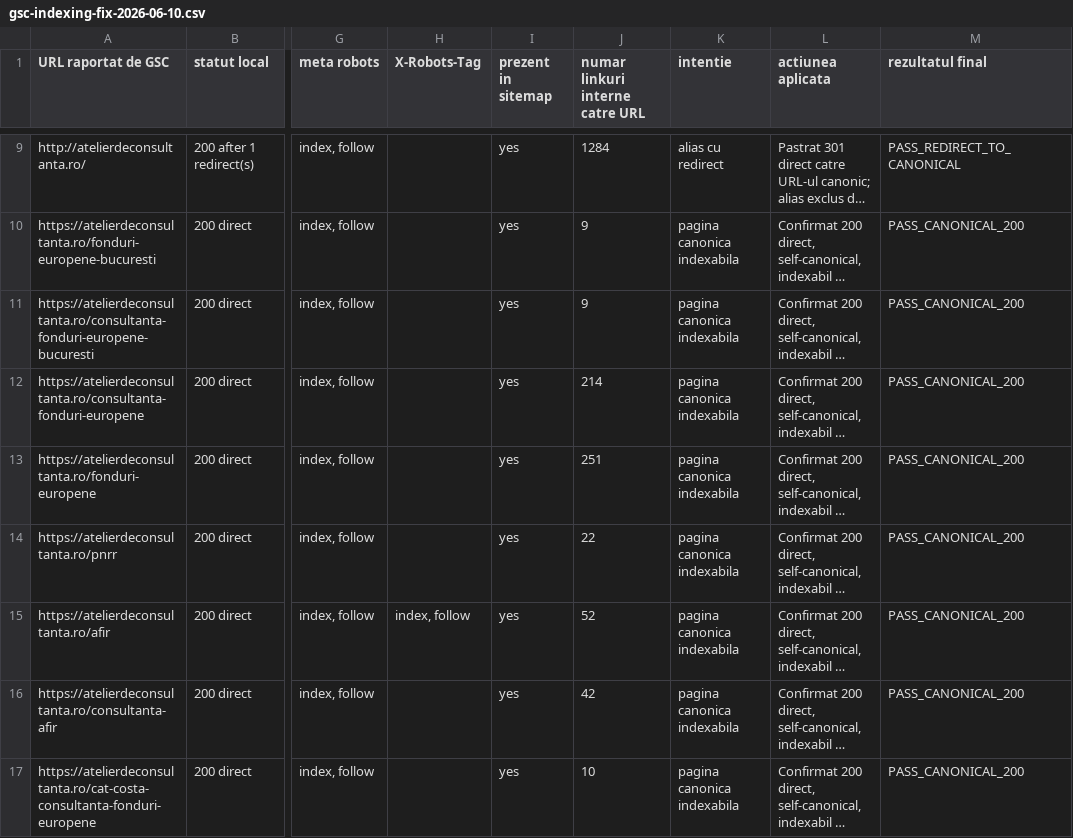
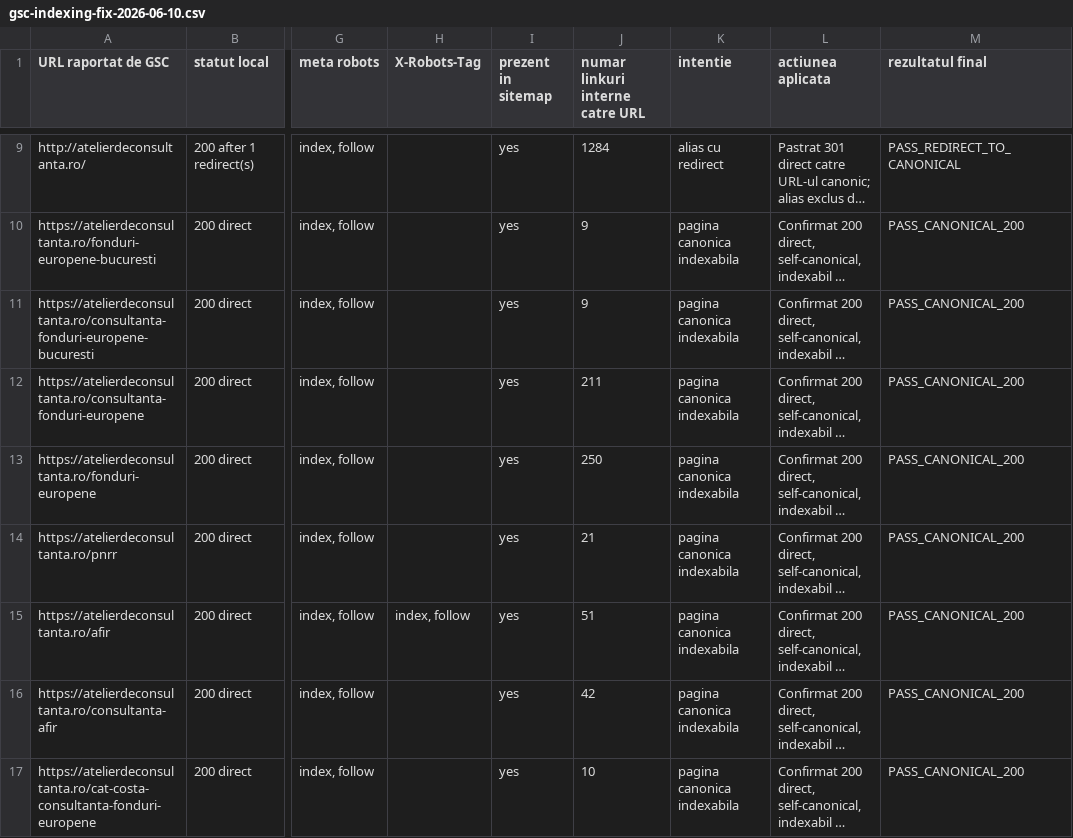
Before and after one commit to florincaciur/atelierdeconsultanta, a CSV file: reports/gsc-indexing-fix-2026-06-10.csv, drawn as a sheet; only a part is shown, gaps mark what is left out; long unchanged cells end in …; the diff names each change by its address in the sheet, - before the commit and + after, or states it on an @@ line.

```diff
--- a/reports/gsc-indexing-fix-2026-06-10.csv
+++ b/reports/gsc-indexing-fix-2026-06-10.csv
-J12 (numar linkuri interne catre URL): 214
+J12 (numar linkuri interne catre URL): 211
-J13 (numar linkuri interne catre URL): 251
+J13 (numar linkuri interne catre URL): 250
-J14 (numar linkuri interne catre URL): 22
+J14 (numar linkuri interne catre URL): 21
-J15 (numar linkuri interne catre URL): 52
+J15 (numar linkuri interne catre URL): 51
```
Also changed, not shown: 21 other files.
